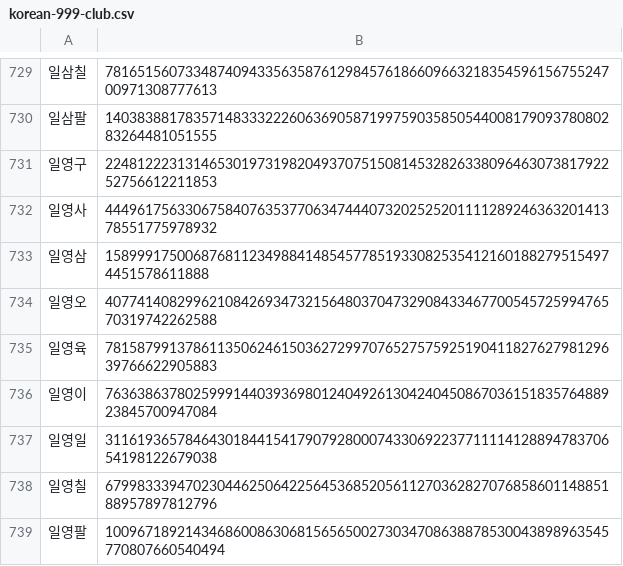
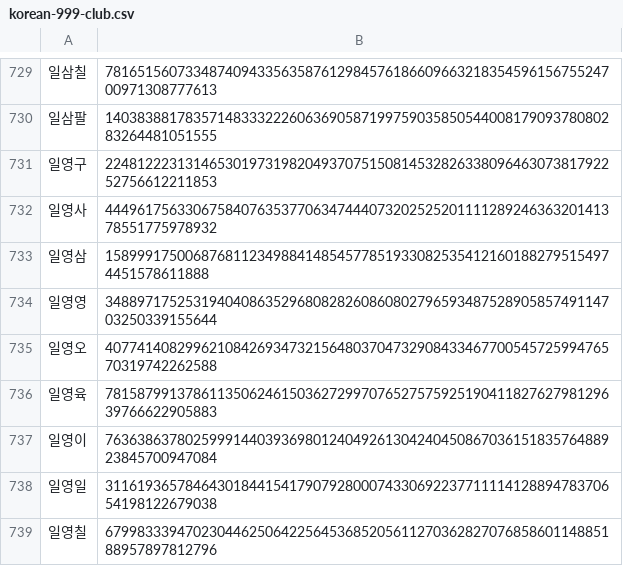
Before and after one commit to Zimtente/ens-collections, a CSV file: collections/korean-999-club.csv, drawn as a sheet; only a part is shown, gaps mark what is left out; the shorter side is filled out with more unchanged rows; the diff names each change by its address in the sheet, - before the commit and + after, or states it on an @@ line.

```diff
--- a/collections/korean-999-club.csv
+++ b/collections/korean-999-club.csv
+row 734: 일영영 | 34889717525319404086352968082826086080279659348752890585749114703250339155644
```
Also changed, not shown: collections/4-letter-dictionary.csv, collections/english-adjectives.csv.
